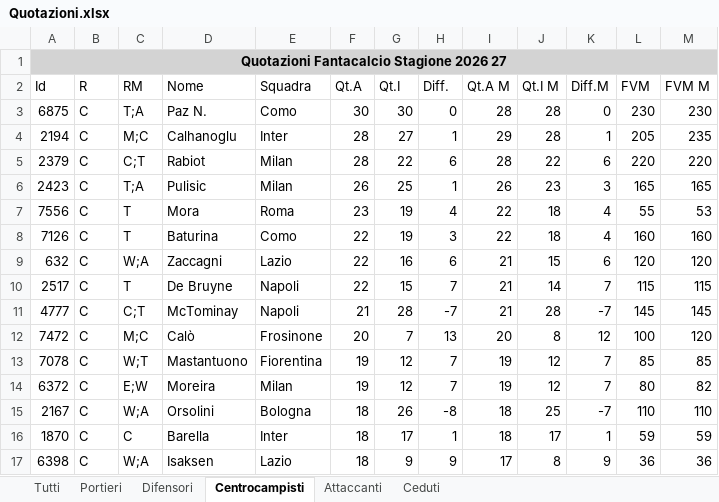
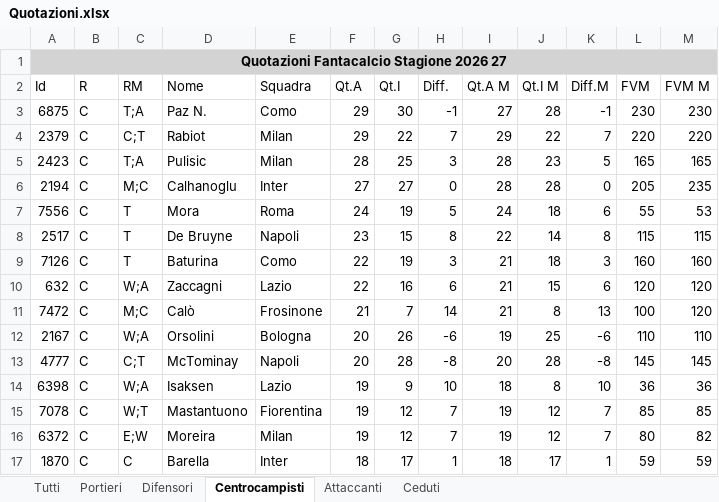
Before and after one commit to AntoScianca-Dev/borgo-cup, an Excel workbook: scripts/Quotazioni.xlsx, sheet Centrocampisti, drawn as a sheet; only a part is shown; values as stored, in another font and other column widths than the file's, no borders; removed rows and columns are numbered as before the commit, all else as after; the diff covers the shown part only; the diff names each change by its address in the sheet, - before the commit and + after, or states it on an @@ line.

```diff
--- a/scripts/Quotazioni.xlsx (sheet Centrocampisti)
+++ b/scripts/Quotazioni.xlsx (sheet Centrocampisti)
-F3 (Qt.A): 30
+F3 (Qt.A): 29
-H3 (Diff.): 0
+H3 (Diff.): -1
-I3 (Qt.A M): 28
+I3 (Qt.A M): 27
-K3 (Diff.M): 0
+K3 (Diff.M): -1
-row 4: 2194 | C | M;C | Calhanoglu | Inter | 28 | 27 | 1 | 29 | 28 | 1 | 205 | 235
-F4 (Qt.A): 28
+F4 (Qt.A): 29
-H4 (Diff.): 6
+H4 (Diff.): 7
-I4 (Qt.A M): 28
+I4 (Qt.A M): 29
-K4 (Diff.M): 6
+K4 (Diff.M): 7
-F5 (Qt.A): 26
+F5 (Qt.A): 28
-H5 (Diff.): 1
+H5 (Diff.): 3
-I5 (Qt.A M): 26
+I5 (Qt.A M): 28
-K5 (Diff.M): 3
+K5 (Diff.M): 5
+row 6: 2194 | C | M;C | Calhanoglu | Inter | 27 | 27 | 0 | 28 | 28 | 0 | 205 | 235
-F7 (Qt.A): 23
+F7 (Qt.A): 24
-H7 (Diff.): 4
+H7 (Diff.): 5
-I7 (Qt.A M): 22
+I7 (Qt.A M): 24
-K7 (Diff.M): 4
+K7 (Diff.M): 6
+row 8: 2517 | C | T | De Bruyne | Napoli | 23 | 15 | 8 | 22 | 14 | 8 | 115 | 115
-I9 (Qt.A M): 22
+I9 (Qt.A M): 21
-K9 (Diff.M): 4
+K9 (Diff.M): 3
-row 10: 2517 | C | T | De Bruyne | Napoli | 22 | 15 | 7 | 21 | 14 | 7 | 115 | 115
-row 11: 4777 | C | C;T | McTominay | Napoli | 21 | 28 | -7 | 21 | 28 | -7 | 145 | 145
-F11 (Qt.A): 20
+F11 (Qt.A): 21
-H11 (Diff.): 13
+H11 (Diff.): 14
-I11 (Qt.A M): 20
+I11 (Qt.A M): 21
-K11 (Diff.M): 12
+K11 (Diff.M): 13
+row 12: 2167 | C | W;A | Orsolini | Bologna | 20 | 26 | -6 | 19 | 25 | -6 | 110 | 110
+row 13: 4777 | C | C;T | McTominay | Napoli | 20 | 28 | -8 | 20 | 28 | -8 | 145 | 145
+row 14: 6398 | C | W;A | Isaksen | Lazio | 19 | 9 | 10 | 18 | 8 | 10 | 36 | 36
-row 15: 2167 | C | W;A | Orsolini | Bologna | 18 | 26 | -8 | 18 | 25 | -7 | 110 | 110
-row 17: 6398 | C | W;A | Isaksen | Lazio | 18 | 9 | 9 | 17 | 8 | 9 | 36 | 36
```
Also changed, not shown: 59 added rows, 59 removed rows and 45 edited cells elsewhere in this sheet, sheet Tutti, sheet Difensori, sheet Attaccanti, sheet Portieri, 6 other files.
